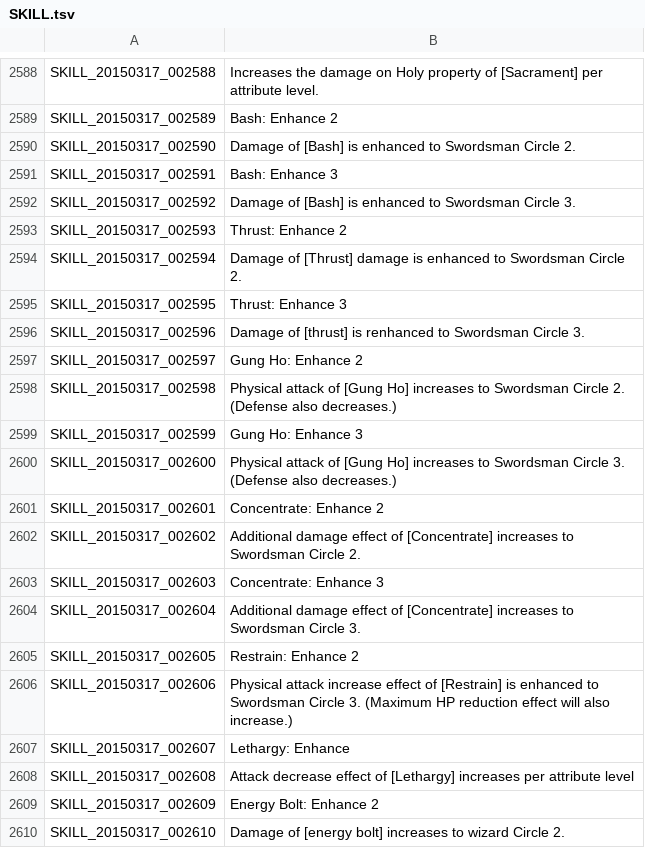
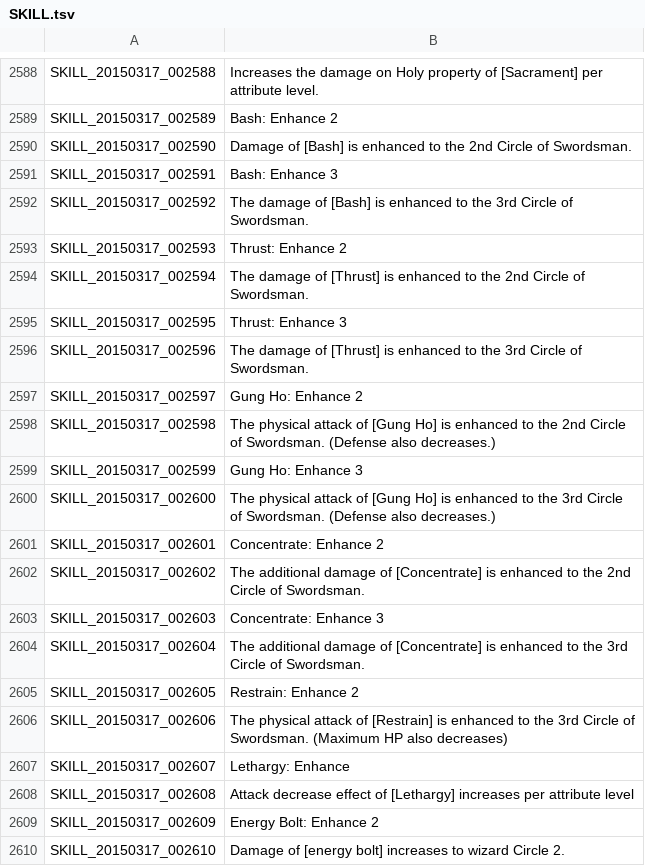
Before and after one commit to Treeofsavior/EnglishTranslation, a TSV file: SKILL.tsv, drawn as a sheet; only a part is shown, gaps mark what is left out.

Commit message:
Update SKILL.tsv

```diff
--- a/SKILL.tsv
+++ b/SKILL.tsv
@@ -2589,19 +2589,19 @@ SKILL_20150317_002588	Increases the damage on Holy property of [Sacrament] per a
 SKILL_20150317_002589	Bash: Enhance 2
-SKILL_20150317_002590	Damage of [Bash] is enhanced to Swordsman Circle 2.
+SKILL_20150317_002590	Damage of [Bash] is enhanced to the 2nd Circle of Swordsman.
 SKILL_20150317_002591	Bash: Enhance 3
-SKILL_20150317_002592	Damage of [Bash] is enhanced to Swordsman Circle 3.
+SKILL_20150317_002592	The damage of [Bash] is enhanced to the 3rd Circle of Swordsman.
 SKILL_20150317_002593	Thrust: Enhance 2
-SKILL_20150317_002594	Damage of [Thrust] damage is enhanced to Swordsman Circle 2.
+SKILL_20150317_002594	The damage of [Thrust] is enhanced to the 2nd Circle of Swordsman.
 SKILL_20150317_002595	Thrust: Enhance 3
-SKILL_20150317_002596	Damage of [thrust] is renhanced to Swordsman Circle 3.
+SKILL_20150317_002596	The damage of [Thrust] is enhanced to the 3rd Circle of Swordsman.
 SKILL_20150317_002597	Gung Ho: Enhance 2
-SKILL_20150317_002598	Physical attack of [Gung Ho] increases to Swordsman Circle 2. (Defense also decreases.)
+SKILL_20150317_002598	The physical attack of [Gung Ho] is enhanced to the 2nd Circle of Swordsman. (Defense also decreases.)
 SKILL_20150317_002599	Gung Ho: Enhance 3
-SKILL_20150317_002600	Physical attack of [Gung Ho] increases to Swordsman Circle 3. (Defense also decreases.)
+SKILL_20150317_002600	The physical attack of [Gung Ho] is enhanced to the 3rd Circle of Swordsman. (Defense also decreases.)
 SKILL_20150317_002601	Concentrate: Enhance 2
-SKILL_20150317_002602	Additional damage effect of [Concentrate] increases to Swordsman Circle 2.
+SKILL_20150317_002602	The additional damage of [Concentrate] is enhanced to the 2nd Circle of Swordsman.
 SKILL_20150317_002603	Concentrate: Enhance 3
-SKILL_20150317_002604	Additional damage effect of [Concentrate] increases to Swordsman Circle 3.
+SKILL_20150317_002604	The additional damage of [Concentrate] is enhanced to the 3rd Circle of Swordsman.
 SKILL_20150317_002605	Restrain: Enhance 2
-SKILL_20150317_002606	Physical attack increase effect of [Restrain] is enhanced to Swordsman Circle 3. (Maximum HP reduction effect will also increase.)
+SKILL_20150317_002606	The physical attack of [Restrain] is enhanced to the 3rd Circle of Swordsman. (Maximum HP also decreases)
 SKILL_20150317_002607	Lethargy: Enhance
```
